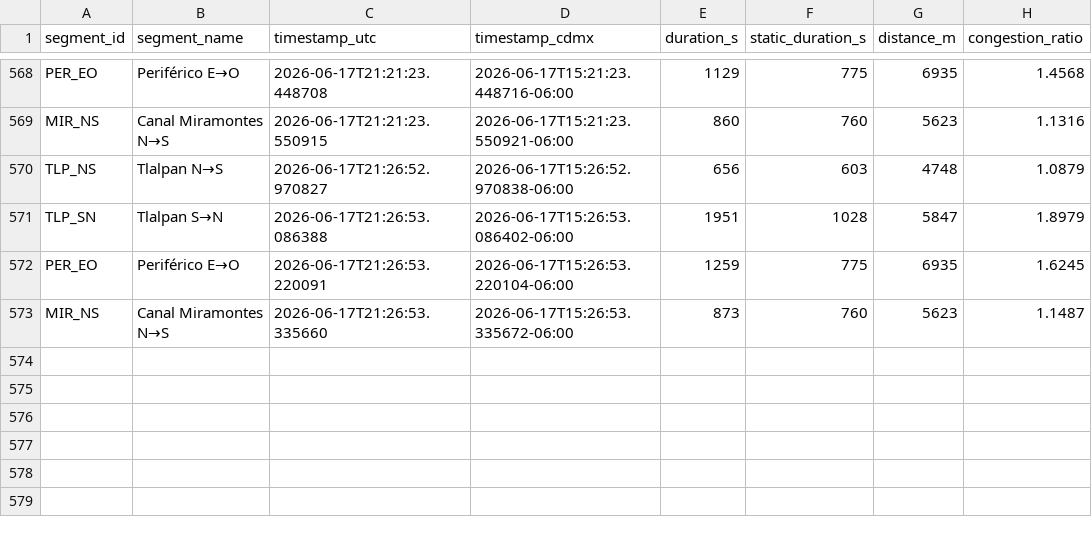
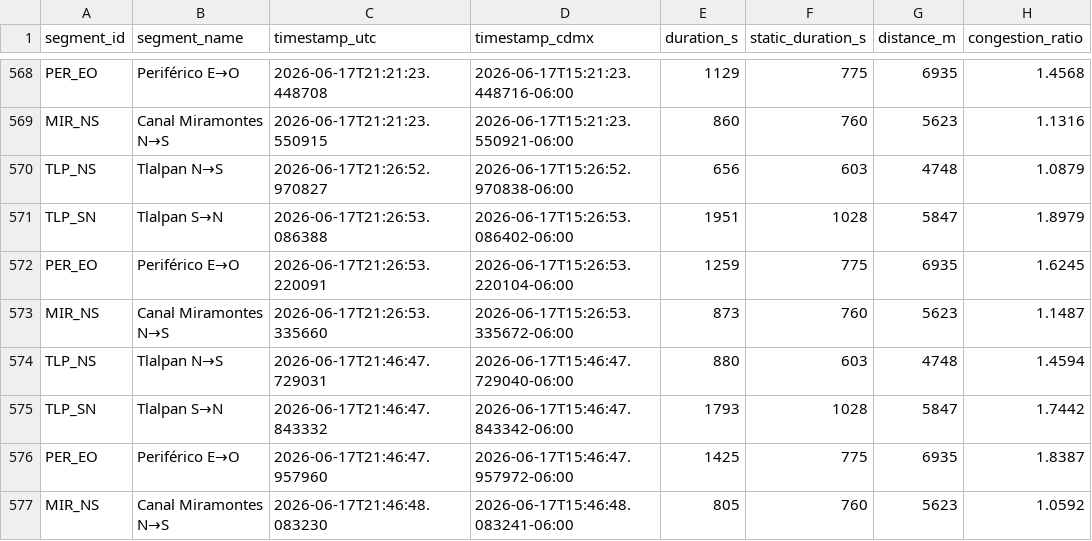
Before and after one commit to almiuxcs/trafico-azteca, a CSV file: data/trafico_azteca.csv, drawn as a sheet; only a part is shown, gaps mark what is left out; the diff names each change by its address in the sheet, - before the commit and + after, or states it on an @@ line.

```diff
--- a/data/trafico_azteca.csv
+++ b/data/trafico_azteca.csv
+row 574: TLP_NS | Tlalpan N→S | 2026-06-17T21:46:47.729031 | 2026-06-17T15:46:47.729040-06:00 | 880 | 603 | 4748 | 1.4594
+row 575: TLP_SN | Tlalpan S→N | 2026-06-17T21:46:47.843332 | 2026-06-17T15:46:47.843342-06:00 | 1793 | 1028 | 5847 | 1.7442
+row 576: PER_EO | Periférico E→O | 2026-06-17T21:46:47.957960 | 2026-06-17T15:46:47.957972-06:00 | 1425 | 775 | 6935 | 1.8387
+row 577: MIR_NS | Canal Miramontes N→S | 2026-06-17T21:46:48.083230 | 2026-06-17T15:46:48.083241-06:00 | 805 | 760 | 5623 | 1.0592
```
